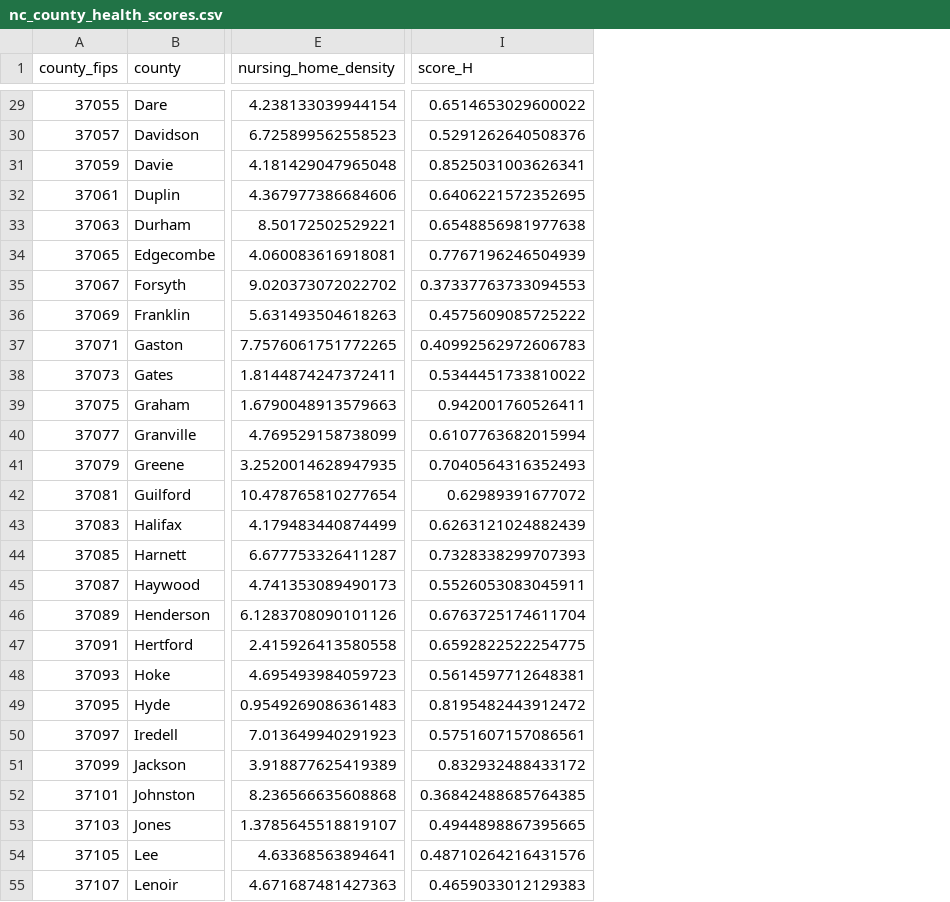
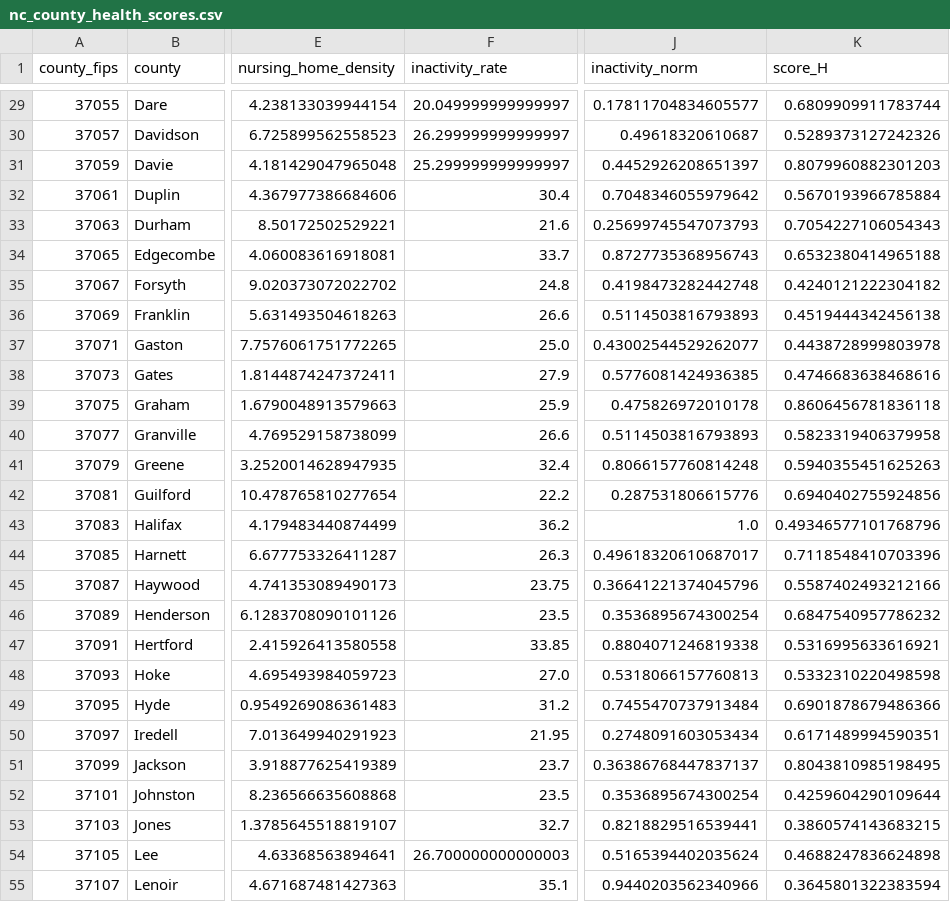
Before and after one commit to ckmoore2/Project-2-SZR-Outbreak-Outcome-Predictor, a CSV file: data/processed/nc_county_health_scores.csv, drawn as a sheet; only a part is shown, gaps mark what is left out; addresses are those after the commit; the diff covers the shown part only; the diff names each change by its address in the sheet, - before the commit and + after, or states it on an @@ line.

```diff
--- a/data/processed/nc_county_health_scores.csv
+++ b/data/processed/nc_county_health_scores.csv
+column F (inactivity_rate), rows 29-55: 20.049999999999997 | 26.299999999999997 | 25.299999999999997 | 30.4 | 21.6 | 33.7 | 24.8 | 26.6 | 25.0 | 27.9 | 25.9 | 26.6 | 32.4 | 22.2 | 36.2 | 26.3 | 23.75 | 23.5 | 33.85 | 27.0 | 31.2 | 21.95 | 23.7 | 23.5 | 32.7 | 26.700000000000003 | 35.1
+column J (inactivity_norm), rows 29-55: 0.17811704834605577 | 0.49618320610687 | 0.4452926208651397 | 0.7048346055979642 | 0.25699745547073793 | 0.8727735368956743 | 0.4198473282442748 | 0.5114503816793893 | 0.43002544529262077 | 0.5776081424936385 | 0.475826972010178 | 0.5114503816793893 | 0.8066157760814248 | 0.287531806615776 | 1.0 | 0.49618320610687017 | 0.36641221374045796 | 0.3536895674300254 | 0.8804071246819338 | 0.5318066157760813 | 0.7455470737913484 | 0.2748091603053434 | 0.36386768447837137 | 0.3536895674300254 | 0.8218829516539441 | 0.5165394402035624 | 0.9440203562340966
-K29 (score_H): 0.6514653029600022
+K29 (score_H): 0.6809909911783744
-K30 (score_H): 0.5291262640508376
+K30 (score_H): 0.5289373127242326
-K31 (score_H): 0.8525031003626341
+K31 (score_H): 0.8079960882301203
-K32 (score_H): 0.6406221572352695
+K32 (score_H): 0.5670193966785884
-K33 (score_H): 0.6548856981977638
+K33 (score_H): 0.7054227106054343
-K34 (score_H): 0.7767196246504939
+K34 (score_H): 0.6532380414965188
-K35 (score_H): 0.37337763733094553
+K35 (score_H): 0.4240121222304182
-K36 (score_H): 0.4575609085725222
+K36 (score_H): 0.4519444342456138
-K37 (score_H): 0.40992562972606783
+K37 (score_H): 0.4438728999803978
-K38 (score_H): 0.5344451733810022
+K38 (score_H): 0.4746683638468616
-K39 (score_H): 0.942001760526411
+K39 (score_H): 0.8606456781836118
-K40 (score_H): 0.6107763682015994
+K40 (score_H): 0.5823319406379958
-K41 (score_H): 0.7040564316352493
+K41 (score_H): 0.5940355451625263
-K42 (score_H): 0.62989391677072
+K42 (score_H): 0.6940402755924856
-K43 (score_H): 0.6263121024882439
+K43 (score_H): 0.49346577101768796
-K44 (score_H): 0.7328338299707393
+K44 (score_H): 0.7118548410703396
-K45 (score_H): 0.5526053083045911
+K45 (score_H): 0.5587402493212166
-K46 (score_H): 0.6763725174611704
+K46 (score_H): 0.6847540957786232
-K47 (score_H): 0.6592822522254775
+K47 (score_H): 0.5316995633616921
-K48 (score_H): 0.5614597712648381
+K48 (score_H): 0.5332310220498598
-K49 (score_H): 0.8195482443912472
+K49 (score_H): 0.6901878679486366
-K50 (score_H): 0.5751607157086561
+K50 (score_H): 0.6171489994590351
-K51 (score_H): 0.832932488433172
+K51 (score_H): 0.8043810985198495
-K52 (score_H): 0.36842488685764385
+K52 (score_H): 0.4259604290109644
-K53 (score_H): 0.4944898867395665
+K53 (score_H): 0.3860574143683215
-K54 (score_H): 0.48710264216431576
+K54 (score_H): 0.4688247836624898
-K55 (score_H): 0.4659033012129383
+K55 (score_H): 0.3645801322383594
```
Also changed, not shown: 73 edited cells elsewhere in this file, data/processed/nc_social.csv, 1 other file.
